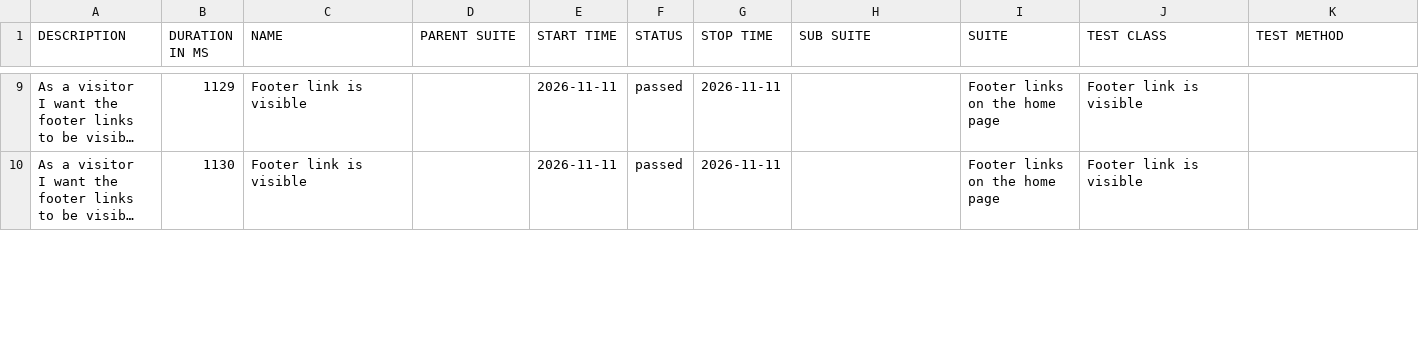
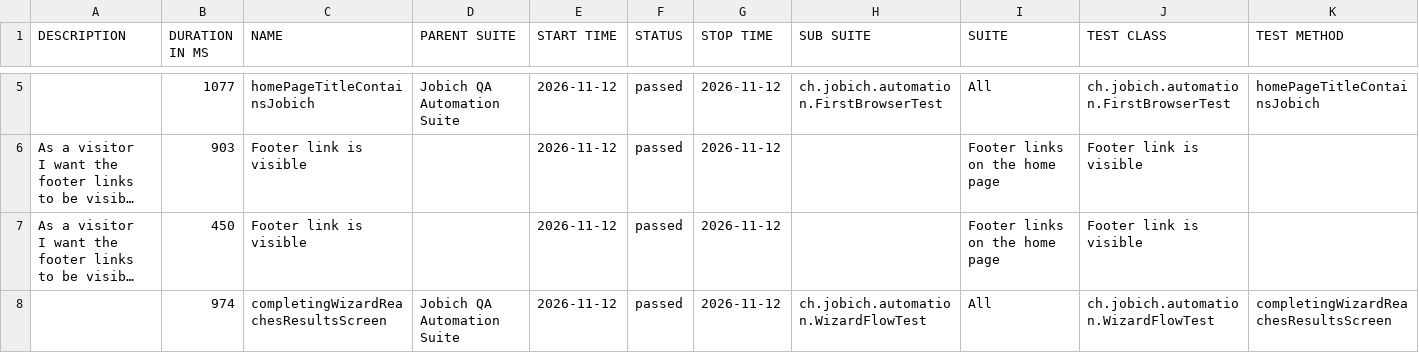
Before and after one commit to aazinchenko/jobich-automation, a CSV file: data/suites.csv, drawn as a sheet; only a part is shown, gaps mark what is left out; long unchanged cells end in …; addresses are those after the commit; the diff covers the shown part only; the diff names each change by its address in the sheet, - before the commit and + after, or states it on an @@ line.

```diff
--- a/data/suites.csv
+++ b/data/suites.csv
+row 5:  | 1077 | homePageTitleContainsJobich | Jobich QA Automation Suite | 2026-11-12 | passed | 2026-11-12 | ch.jobich.automation.FirstBrowserTest | All | ch.jobich.automation.FirstBrowserTest | homePageTitleContainsJobich
-B6 (DURATION IN MS): 1129
+B6 (DURATION IN MS): 903
-E6:E7 (START TIME): 2026-11-11
+E6:E7 (START TIME): 2026-11-12
-G6:G7 (STOP TIME): 2026-11-11
+G6:G7 (STOP TIME): 2026-11-12
-B7 (DURATION IN MS): 1130
+B7 (DURATION IN MS): 450
+row 8:  | 974 | completingWizardReachesResultsScreen | Jobich QA Automation Suite | 2026-11-12 | passed | 2026-11-12 | ch.jobich.automation.WizardFlowTest | All | ch.jobich.automation.WizardFlowTest | completingWizardReachesResultsScreen
```
Also changed, not shown: 2 added rows, 4 removed rows and 15 edited cells elsewhere in this file, 43 other files.
